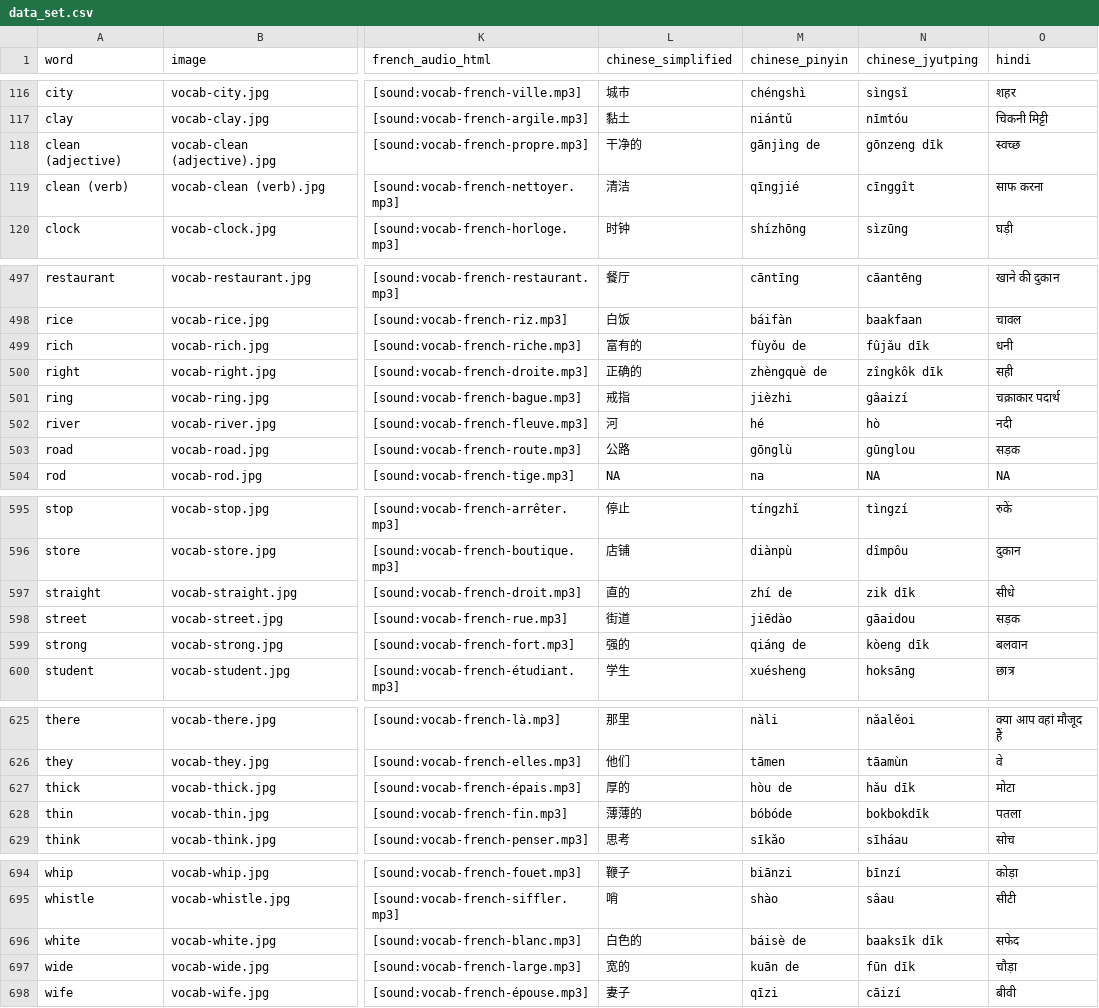
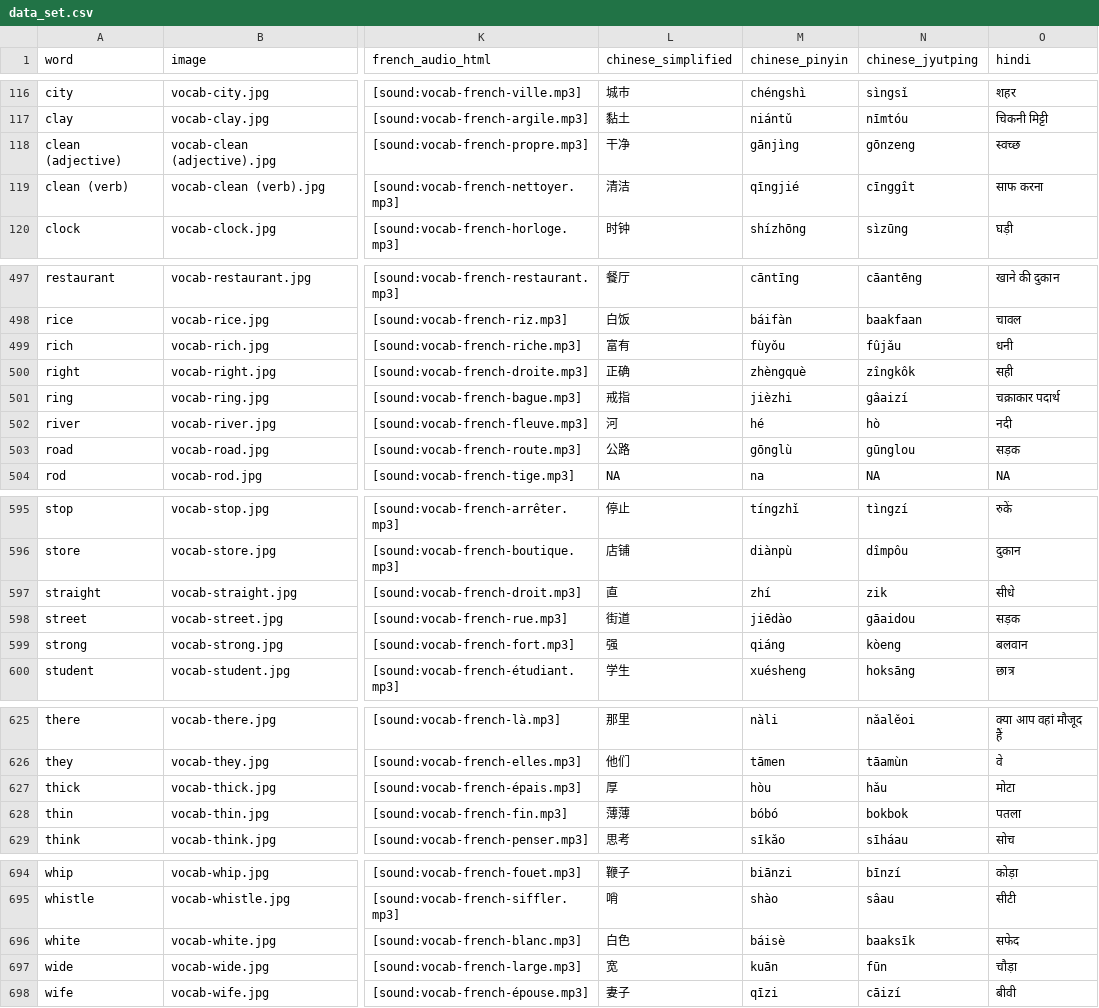
Before and after one commit to danimedi/vocabulaRy, a CSV file: data/data_set.csv, drawn as a sheet; only a part is shown, gaps mark what is left out; the diff covers the shown part only; the diff names each change by its address in the sheet, - before the commit and + after, or states it on an @@ line.

Commit message:
remove 'de' at the end of a lot of words in Chinese

```diff
--- a/data/data_set.csv
+++ b/data/data_set.csv
-L118 (chinese_simplified): 干净的
+L118 (chinese_simplified): 干净
-M118 (chinese_pinyin): gānjìng de
+M118 (chinese_pinyin): gānjìng
-N118 (chinese_jyutping): gōnzeng dīk
+N118 (chinese_jyutping): gōnzeng
-L499 (chinese_simplified): 富有的
+L499 (chinese_simplified): 富有
-M499 (chinese_pinyin): fùyǒu de
+M499 (chinese_pinyin): fùyǒu
-N499 (chinese_jyutping): fûjǎu dīk
+N499 (chinese_jyutping): fûjǎu
-L500 (chinese_simplified): 正确的
+L500 (chinese_simplified): 正确
-M500 (chinese_pinyin): zhèngquè de
+M500 (chinese_pinyin): zhèngquè
-N500 (chinese_jyutping): zîngkôk dīk
+N500 (chinese_jyutping): zîngkôk
-L597 (chinese_simplified): 直的
+L597 (chinese_simplified): 直
-M597 (chinese_pinyin): zhí de
+M597 (chinese_pinyin): zhí
-N597 (chinese_jyutping): zik dīk
+N597 (chinese_jyutping): zik
-L599 (chinese_simplified): 强的
+L599 (chinese_simplified): 强
-M599 (chinese_pinyin): qiáng de
+M599 (chinese_pinyin): qiáng
-N599 (chinese_jyutping): kòeng dīk
+N599 (chinese_jyutping): kòeng
-L627 (chinese_simplified): 厚的
+L627 (chinese_simplified): 厚
-M627 (chinese_pinyin): hòu de
+M627 (chinese_pinyin): hòu
-N627 (chinese_jyutping): hǎu dīk
+N627 (chinese_jyutping): hǎu
-L628 (chinese_simplified): 薄薄的
+L628 (chinese_simplified): 薄薄
-M628 (chinese_pinyin): bóbóde
+M628 (chinese_pinyin): bóbó
-N628 (chinese_jyutping): bokbokdīk
+N628 (chinese_jyutping): bokbok
-L696 (chinese_simplified): 白色的
+L696 (chinese_simplified): 白色
-M696 (chinese_pinyin): báisè de
+M696 (chinese_pinyin): báisè
-N696 (chinese_jyutping): baaksīk dīk
+N696 (chinese_jyutping): baaksīk
-L697 (chinese_simplified): 宽的
+L697 (chinese_simplified): 宽
-M697 (chinese_pinyin): kuān de
+M697 (chinese_pinyin): kuān
-N697 (chinese_jyutping): fūn dīk
+N697 (chinese_jyutping): fūn
```
Also changed, not shown: 78 edited cells elsewhere in this file.
